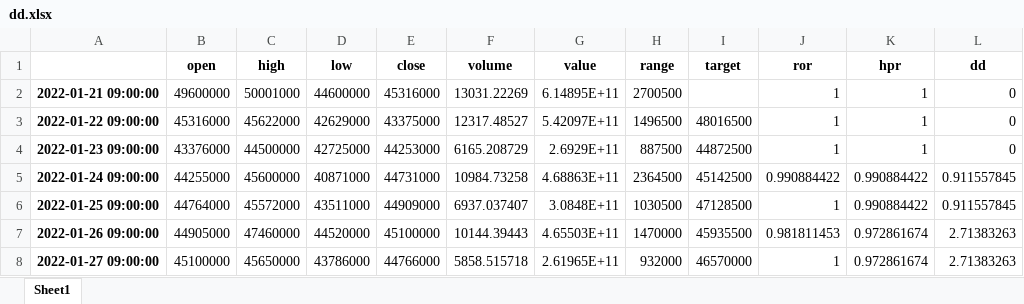
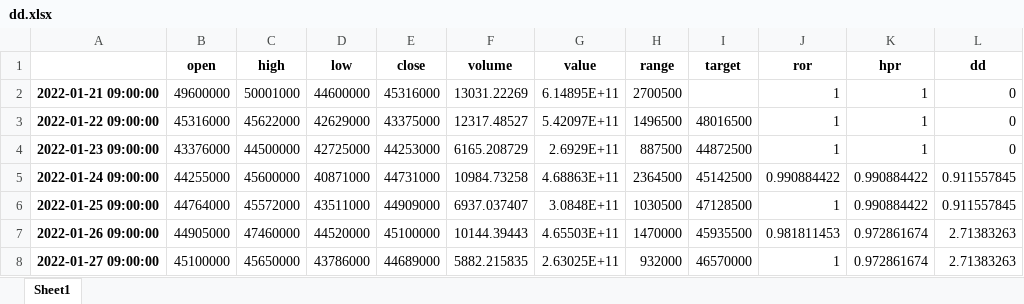
Before and after one commit to plusbeauxjours/cryptoTradingBot, an Excel workbook: dd.xlsx, sheet Sheet1, drawn as a sheet; values as stored, in another font and other column widths than the file's, no borders; the diff names each change by its address in the sheet, - before the commit and + after, or states it on an @@ line.

```diff
--- a/dd.xlsx (sheet Sheet1)
+++ b/dd.xlsx (sheet Sheet1)
-E8 (close): 44766000
+E8 (close): 44689000
-F8 (volume): 5858.515718
+F8 (volume): 5882.215835
-G8 (value): 2.61965E+11
+G8 (value): 2.63025E+11
```
Also changed, not shown: 2 other files.
